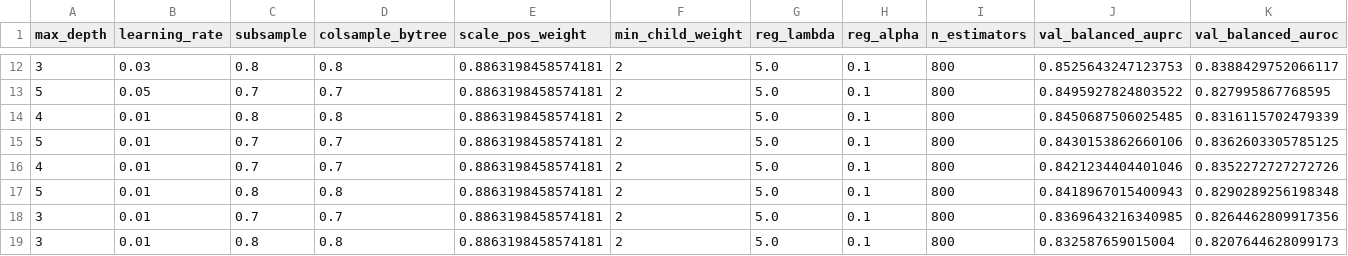
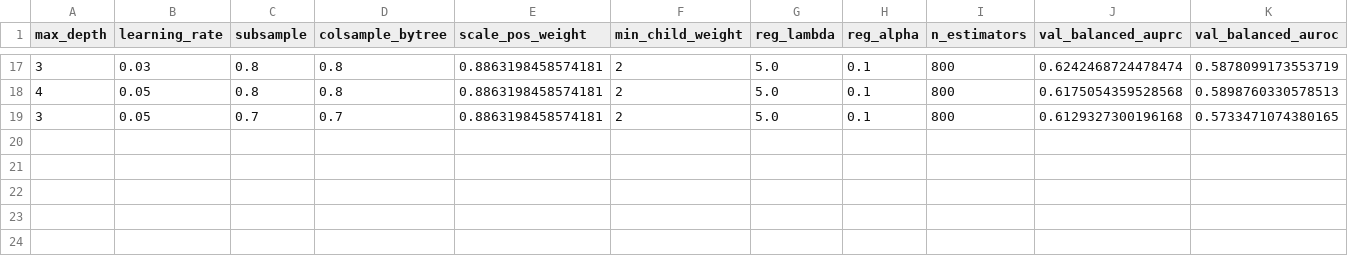
Before and after one commit to eldarmuk/AI-CVD, a CSV file: reports/classical_baselines/xgboost_tuning_results.csv, drawn as a sheet; only a part is shown, gaps mark what is left out; the diff covers the shown part only.

```diff
--- a/reports/classical_baselines/xgboost_tuning_results.csv
+++ b/reports/classical_baselines/xgboost_tuning_results.csv
@@ -12,8 +17,3 @@ max_depth,learning_rate,subsample,colsample_bytree,scale_pos_weight,min_child_we
-3,0.03,0.8,0.8,0.8863198458574181,2,5.0,0.1,800,0.8525643247123753,0.8388429752066117
-5,0.05,0.7,0.7,0.8863198458574181,2,5.0,0.1,800,0.8495927824803522,0.827995867768595
-4,0.01,0.8,0.8,0.8863198458574181,2,5.0,0.1,800,0.8450687506025485,0.8316115702479339
-5,0.01,0.7,0.7,0.8863198458574181,2,5.0,0.1,800,0.8430153862660106,0.8362603305785125
-4,0.01,0.7,0.7,0.8863198458574181,2,5.0,0.1,800,0.8421234404401046,0.8352272727272726
-5,0.01,0.8,0.8,0.8863198458574181,2,5.0,0.1,800,0.8418967015400943,0.8290289256198348
-3,0.01,0.7,0.7,0.8863198458574181,2,5.0,0.1,800,0.8369643216340985,0.8264462809917356
-3,0.01,0.8,0.8,0.8863198458574181,2,5.0,0.1,800,0.832587659015004,0.8207644628099173
+3,0.03,0.8,0.8,0.8863198458574181,2,5.0,0.1,800,0.6242468724478474,0.5878099173553719
+4,0.05,0.8,0.8,0.8863198458574181,2,5.0,0.1,800,0.6175054359528568,0.5898760330578513
+3,0.05,0.7,0.7,0.8863198458574181,2,5.0,0.1,800,0.6129327300196168,0.5733471074380165
```
Also changed, not shown: 7 added rows, 2 removed rows and 24 edited cells elsewhere in this file, reports/benchmark_summary.csv, reports/classical_baselines/classical_baseline_metrics.csv, 11 other files.
